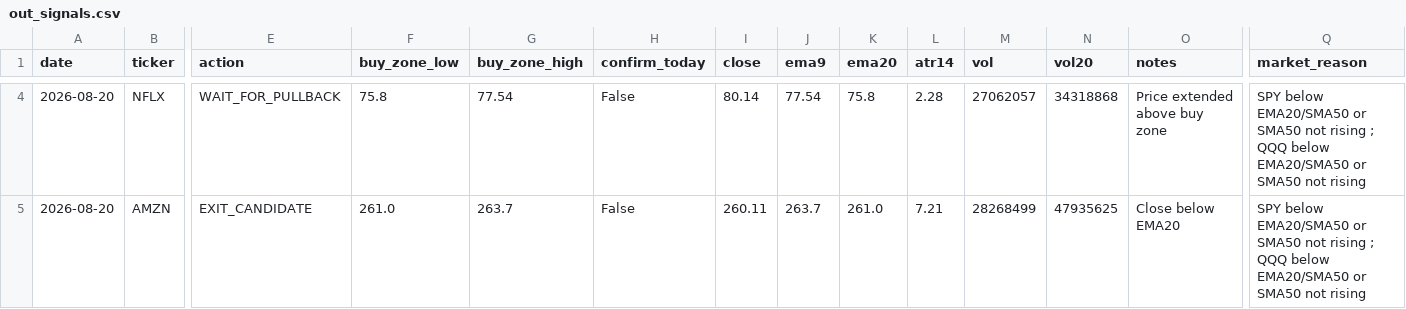
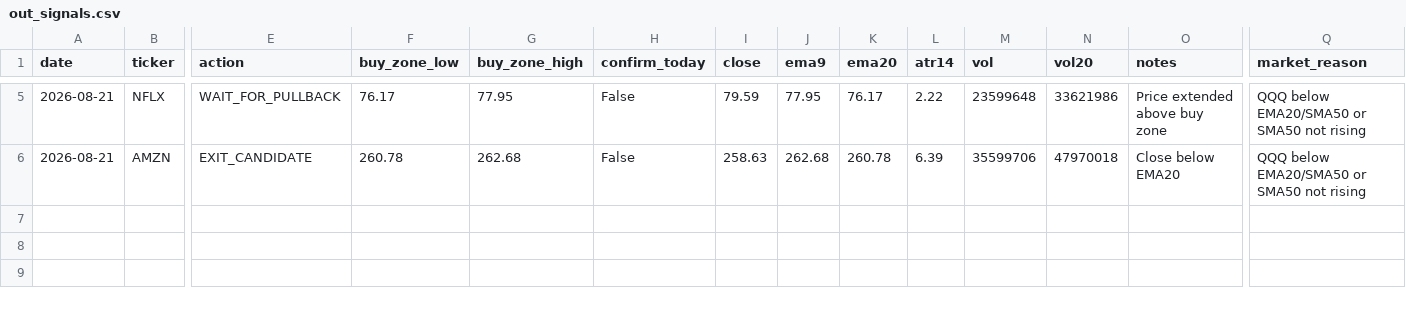
Before and after one commit to Ayodukale/S_B, a CSV file: data/out_signals.csv, drawn as a sheet; only a part is shown, gaps mark what is left out; addresses are those after the commit; the diff covers the shown part only; the diff names each change by its address in the sheet, - before the commit and + after, or states it on an @@ line.

```diff
--- a/data/out_signals.csv
+++ b/data/out_signals.csv
-A5:A6 (date): 2026-08-20
+A5:A6 (date): 2026-08-21
-F5 (buy_zone_low): 75.8
+F5 (buy_zone_low): 76.17
-G5 (buy_zone_high): 77.54
+G5 (buy_zone_high): 77.95
-I5 (close): 80.14
+I5 (close): 79.59
-J5 (ema9): 77.54
+J5 (ema9): 77.95
-K5 (ema20): 75.8
+K5 (ema20): 76.17
-L5 (atr14): 2.28
+L5 (atr14): 2.22
-M5 (vol): 27062057
+M5 (vol): 23599648
-N5 (vol20): 34318868
+N5 (vol20): 33621986
-Q5:Q6 (market_reason): SPY below EMA20/SMA50 or SMA50 not rising ; QQQ below…
+Q5:Q6 (market_reason): QQQ below…
-F6 (buy_zone_low): 261.0
+F6 (buy_zone_low): 260.78
-G6 (buy_zone_high): 263.7
+G6 (buy_zone_high): 262.68
-I6 (close): 260.11
+I6 (close): 258.63
-J6 (ema9): 263.7
+J6 (ema9): 262.68
-K6 (ema20): 261.0
+K6 (ema20): 260.78
-L6 (atr14): 7.21
+L6 (atr14): 6.39
-M6 (vol): 28268499
+M6 (vol): 35599706
-N6 (vol20): 47935625
+N6 (vol20): 47970018
```
Also changed, not shown: 1 added row and 24 edited cells elsewhere in this file, 3 other files.
